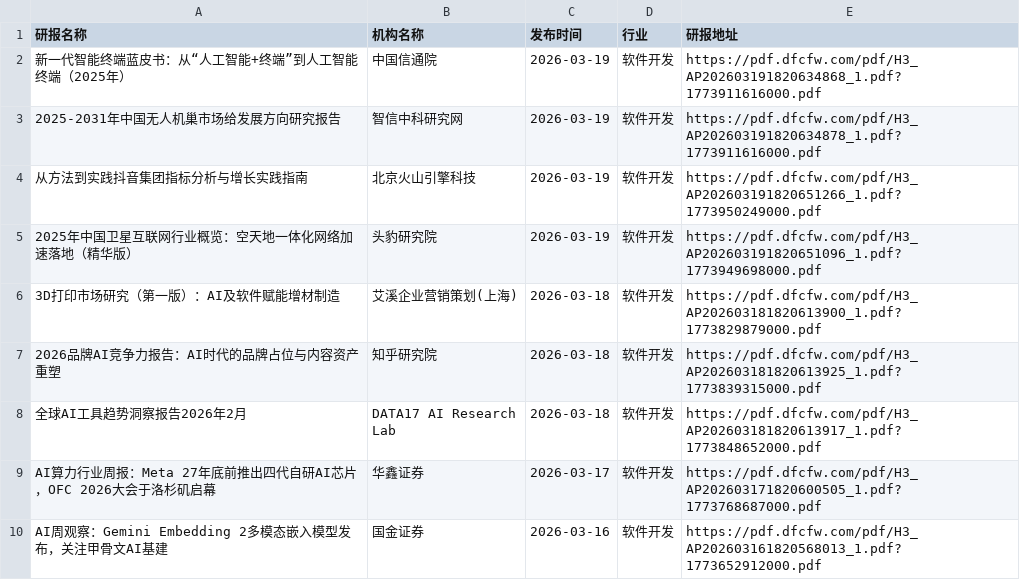
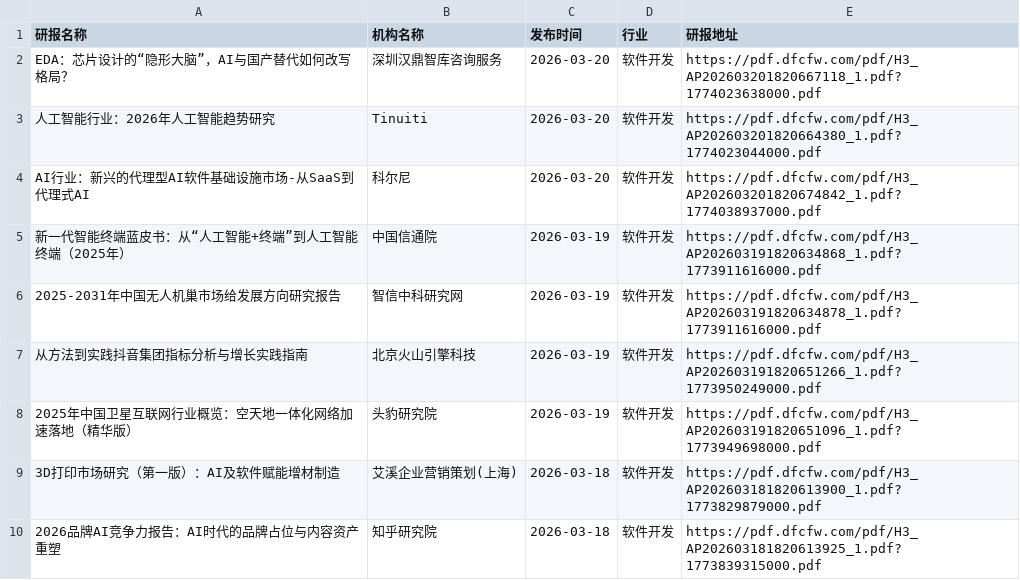
Before and after one commit to yueshandewu/dongcai_report, a CSV file: eastmoney/软件开发.csv, drawn as a sheet; only a part is shown; the shorter side is filled out with more unchanged rows.

```diff
--- a/eastmoney/软件开发.csv
+++ b/eastmoney/软件开发.csv
@@ -1,2 +1,5 @@
 研报名称,机构名称,发布时间,行业,研报地址
+EDA：芯片设计的“隐形大脑”，AI与国产替代如何改写格局？,深圳汉鼎智库咨询服务,2026-03-20,软件开发,https://pdf.dfcfw.com/pdf/H3_AP202603201820667118_1.pdf?1774023638000.pdf
+人工智能行业：2026年人工智能趋势研究,Tinuiti,2026-03-20,软件开发,https://pdf.dfcfw.com/pdf/H3_AP202603201820664380_1.pdf?1774023044000.pdf
+AI行业：新兴的代理型AI软件基础设施市场-从SaaS到代理式AI,科尔尼,2026-03-20,软件开发,https://pdf.dfcfw.com/pdf/H3_AP202603201820674842_1.pdf?1774038937000.pdf
 新一代智能终端蓝皮书：从“人工智能+终端”到人工智能终端（2025年）,中国信通院,2026-03-19,软件开发,https://pdf.dfcfw.com/pdf/H3_AP202603191820634868_1.pdf?1773911616000.pdf
```
Also changed, not shown: eastmoney/化学制品.csv, eastmoney/化学制药.csv, 30 other files.
